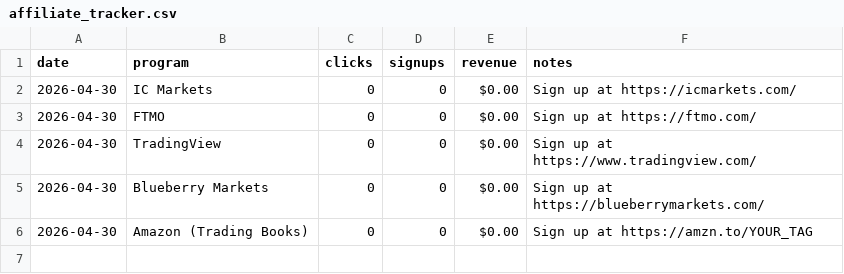
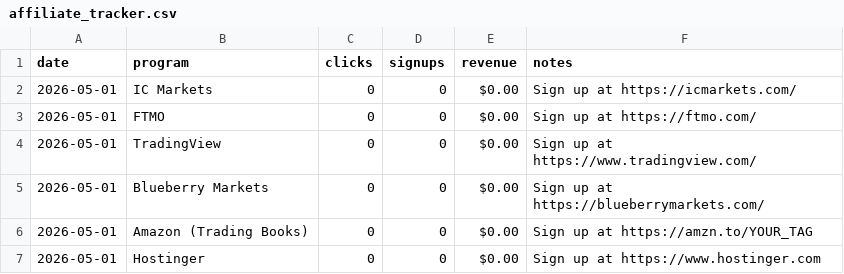
Before and after one commit to botbikamordehai2-sketch/trading-system, a CSV file: affiliate_output/affiliate_tracker.csv, drawn as a sheet.

Commit message:
FINAL CHECKLIST: wp_set_home, affiliate_footer, wordpress_content, telegram_vip, signals, bias, new files

```diff
--- a/affiliate_output/affiliate_tracker.csv
+++ b/affiliate_output/affiliate_tracker.csv
@@ -1,6 +1,7 @@
 date,program,clicks,signups,revenue,notes
-2026-04-30,IC Markets,0,0,$0.00,Sign up at https://icmarkets.com/
-2026-04-30,FTMO,0,0,$0.00,Sign up at https://ftmo.com/
-2026-04-30,TradingView,0,0,$0.00,Sign up at https://www.tradingview.com/
-2026-04-30,Blueberry Markets,0,0,$0.00,Sign up at https://blueberrymarkets.com/
-2026-04-30,Amazon (Trading Books),0,0,$0.00,Sign up at https://amzn.to/YOUR_TAG
+2026-05-01,IC Markets,0,0,$0.00,Sign up at https://icmarkets.com/
+2026-05-01,FTMO,0,0,$0.00,Sign up at https://ftmo.com/
+2026-05-01,TradingView,0,0,$0.00,Sign up at https://www.tradingview.com/
+2026-05-01,Blueberry Markets,0,0,$0.00,Sign up at https://blueberrymarkets.com/
+2026-05-01,Amazon (Trading Books),0,0,$0.00,Sign up at https://amzn.to/YOUR_TAG
+2026-05-01,Hostinger,0,0,$0.00,Sign up at https://www.hostinger.com
```
Also changed, not shown: 49 other files.
